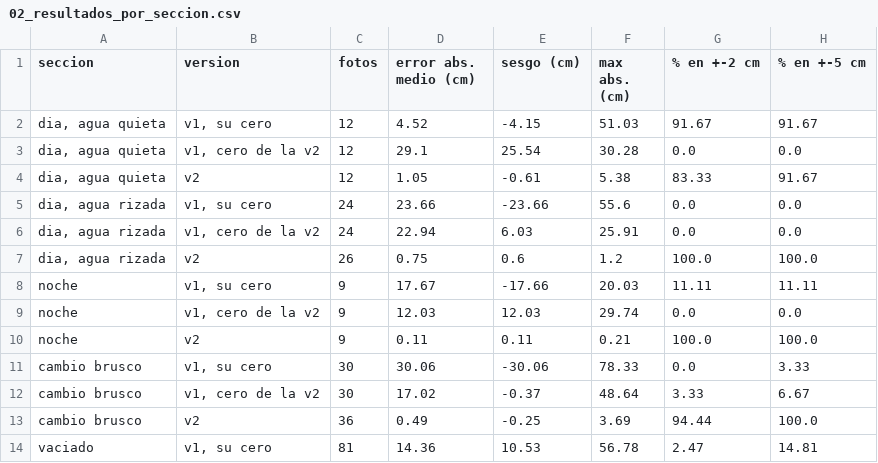
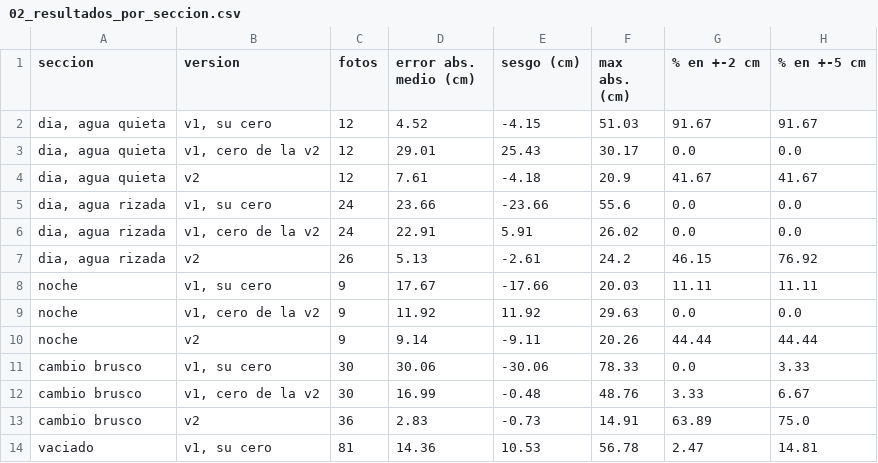
Before and after one commit to SCaballero427/medicion-de-nivel-en-canales-abiertos, a CSV file: 02_lago_china_primera_mejora/salidas/02_resultados_por_seccion.csv, drawn as a sheet; only a part is shown; the diff covers the shown part only.

```diff
--- a/02_lago_china_primera_mejora/salidas/02_resultados_por_seccion.csv
+++ b/02_lago_china_primera_mejora/salidas/02_resultados_por_seccion.csv
@@ -2,13 +2,13 @@ seccion,version,fotos,error abs. medio (cm),sesgo (cm),max abs. (cm),% en +-2 cm
 "dia, agua quieta","v1, su cero",12,4.52,-4.15,51.03,91.67,91.67
-"dia, agua quieta","v1, cero de la v2",12,29.1,25.54,30.28,0.0,0.0
-"dia, agua quieta",v2,12,1.05,-0.61,5.38,83.33,91.67
+"dia, agua quieta","v1, cero de la v2",12,29.01,25.43,30.17,0.0,0.0
+"dia, agua quieta",v2,12,7.61,-4.18,20.9,41.67,41.67
 "dia, agua rizada","v1, su cero",24,23.66,-23.66,55.6,0.0,0.0
-"dia, agua rizada","v1, cero de la v2",24,22.94,6.03,25.91,0.0,0.0
-"dia, agua rizada",v2,26,0.75,0.6,1.2,100.0,100.0
+"dia, agua rizada","v1, cero de la v2",24,22.91,5.91,26.02,0.0,0.0
+"dia, agua rizada",v2,26,5.13,-2.61,24.2,46.15,76.92
 noche,"v1, su cero",9,17.67,-17.66,20.03,11.11,11.11
-noche,"v1, cero de la v2",9,12.03,12.03,29.74,0.0,0.0
-noche,v2,9,0.11,0.11,0.21,100.0,100.0
+noche,"v1, cero de la v2",9,11.92,11.92,29.63,0.0,0.0
+noche,v2,9,9.14,-9.11,20.26,44.44,44.44
 cambio brusco,"v1, su cero",30,30.06,-30.06,78.33,0.0,3.33
-cambio brusco,"v1, cero de la v2",30,17.02,-0.37,48.64,3.33,6.67
-cambio brusco,v2,36,0.49,-0.25,3.69,94.44,100.0
+cambio brusco,"v1, cero de la v2",30,16.99,-0.48,48.76,3.33,6.67
+cambio brusco,v2,36,2.83,-0.73,14.91,63.89,75.0
 vaciado,"v1, su cero",81,14.36,10.53,56.78,2.47,14.81
```
Also changed, not shown: 16 edited cells elsewhere in this file, 02_lago_china_primera_mejora/salidas/02_meguro_foto_a_foto.csv, 02_lago_china_primera_mejora/salidas/02_niveles_medidos.csv, 4 other files.
